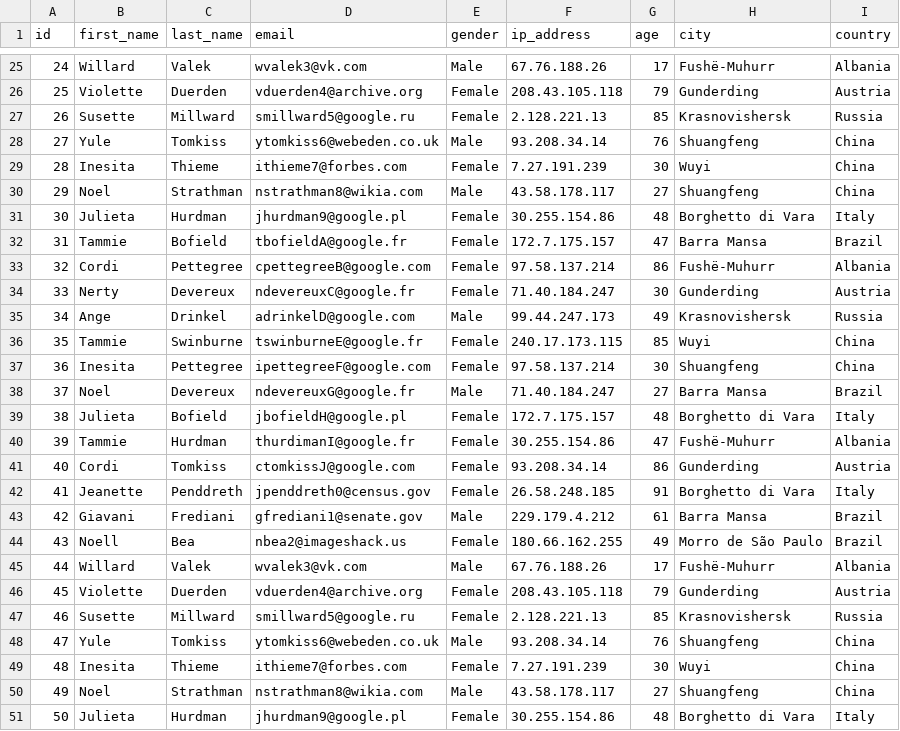
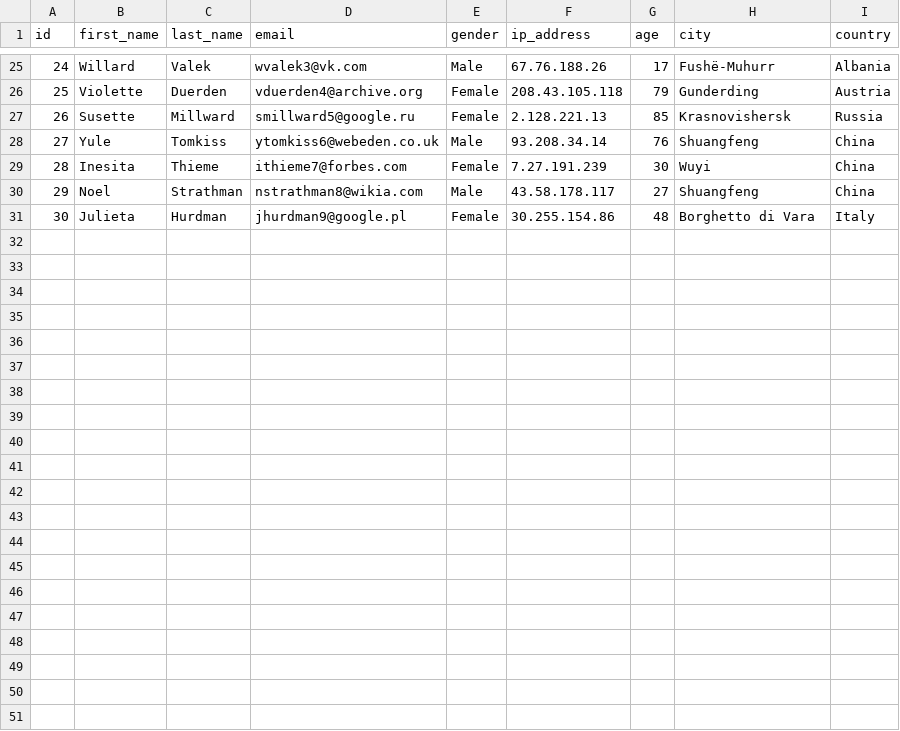
Before and after one commit to Michal-Radomski/variousFiles, a CSV file: 29_Node/csvData.csv, drawn as a sheet; only a part is shown, gaps mark what is left out.

Commit message:
Litte update

```diff
--- a/29_Node/csvData.csv
+++ b/29_Node/csvData.csv
@@ -31,21 +31 @@ id,first_name,last_name,email,gender,ip_address,age,city,country
 30,Julieta,Hurdman,jhurdman9@google.pl,Female,30.255.154.86,48,Borghetto di Vara,Italy
-31,Tammie,Bofield,tbofieldA@google.fr,Female,172.7.175.157,47,Barra Mansa,Brazil
-32,Cordi,Pettegree,cpettegreeB@google.com,Female,97.58.137.214,86,Fushë-Muhurr,Albania
-33,Nerty,Devereux,ndevereuxC@google.fr,Female,71.40.184.247,30,Gunderding,Austria
-34,Ange,Drinkel,adrinkelD@google.com,Male,99.44.247.173,49,Krasnovishersk,Russia
-35,Tammie,Swinburne,tswinburneE@google.fr,Female,240.17.173.115,85,Wuyi,China
-36,Inesita,Pettegree,ipettegreeF@google.com,Female,97.58.137.214,30,Shuangfeng,China
-37,Noel,Devereux,ndevereuxG@google.fr,Male,71.40.184.247,27,Barra Mansa,Brazil
-38,Julieta,Bofield,jbofieldH@google.pl,Female,172.7.175.157,48,Borghetto di Vara,Italy
-39,Tammie,Hurdman,thurdimanI@google.fr,Female,30.255.154.86,47,Fushë-Muhurr,Albania
-40,Cordi,Tomkiss,ctomkissJ@google.com,Female,93.208.34.14,86,Gunderding,Austria
-41,Jeanette,Penddreth,jpenddreth0@census.gov,Female,26.58.248.185,91,Borghetto di Vara,Italy
-42,Giavani,Frediani,gfrediani1@senate.gov,Male,229.179.4.212,61,Barra Mansa,Brazil
-43,Noell,Bea,nbea2@imageshack.us,Female,180.66.162.255,49,Morro de São Paulo,Brazil
-44,Willard,Valek,wvalek3@vk.com,Male,67.76.188.26,17,Fushë-Muhurr,Albania
-45,Violette,Duerden,vduerden4@archive.org,Female,208.43.105.118,79,Gunderding,Austria
-46,Susette,Millward,smillward5@google.ru,Female,2.128.221.13,85,Krasnovishersk,Russia
-47,Yule,Tomkiss,ytomkiss6@webeden.co.uk,Male,93.208.34.14,76,Shuangfeng,China
-48,Inesita,Thieme,ithieme7@forbes.com,Female,7.27.191.239,30,Wuyi,China
-49,Noel,Strathman,nstrathman8@wikia.com,Male,43.58.178.117,27,Shuangfeng,China
-50,Julieta,Hurdman,jhurdman9@google.pl,Female,30.255.154.86,48,Borghetto di Vara,Italy
```
